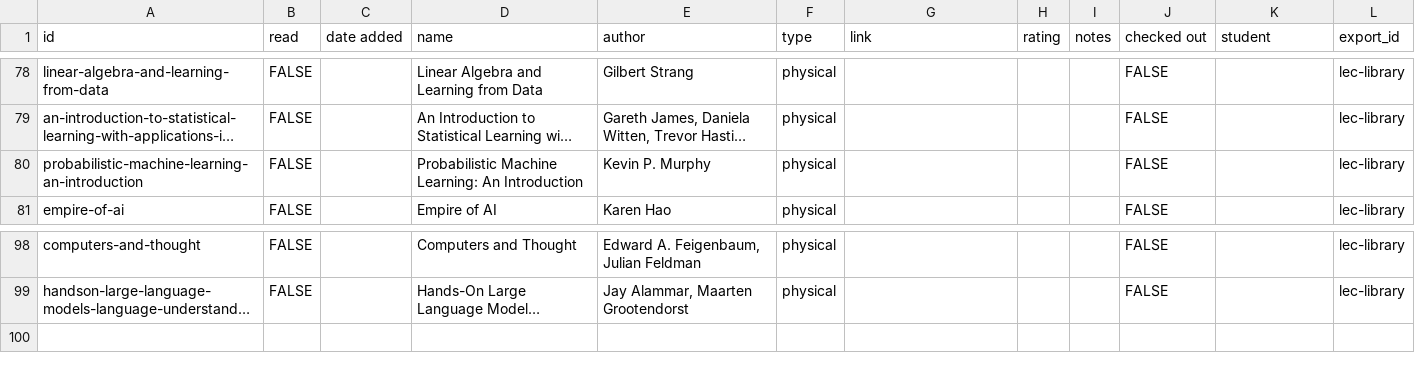
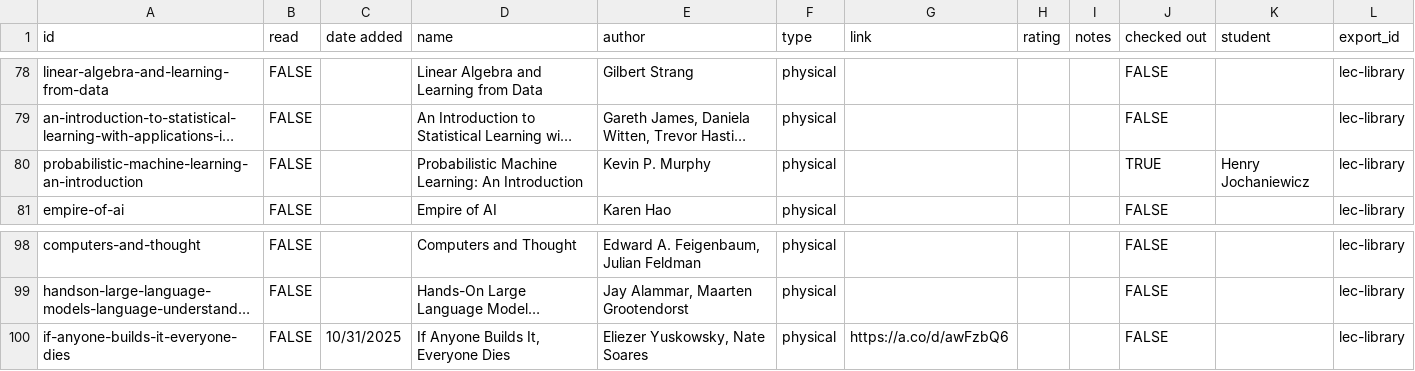
Before and after one commit to Jake18236/Pathfinding-Site-, a CSV file: docs/static/csv/resources.csv, drawn as a sheet; only a part is shown, gaps mark what is left out; long unchanged cells end in …; the diff names each change by its address in the sheet, - before the commit and + after, or states it on an @@ line.

```diff
--- a/docs/static/csv/resources.csv
+++ b/docs/static/csv/resources.csv
-J80 (checked out): FALSE
+J80 (checked out): TRUE
-K80 (student): (empty)
+K80 (student): Henry Jochaniewicz
+row 100: if-anyone-builds-it-everyone-dies | FALSE | 10/31/2025 | If Anyone Builds It, Everyone Dies | Eliezer Yuskowsky, Nate Soares | physical | https://a.co/d/awFzbQ6 |  |  | FALSE |  | lec-library
```
Also changed, not shown: 1 other file.
